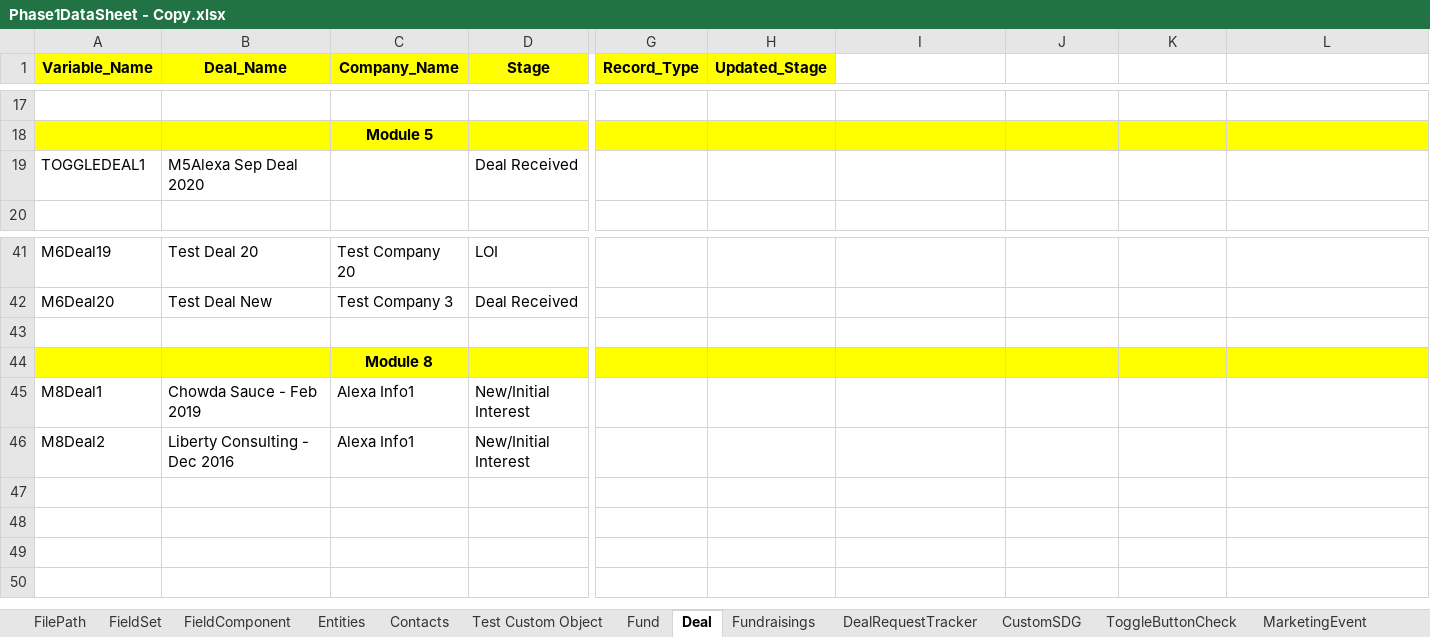
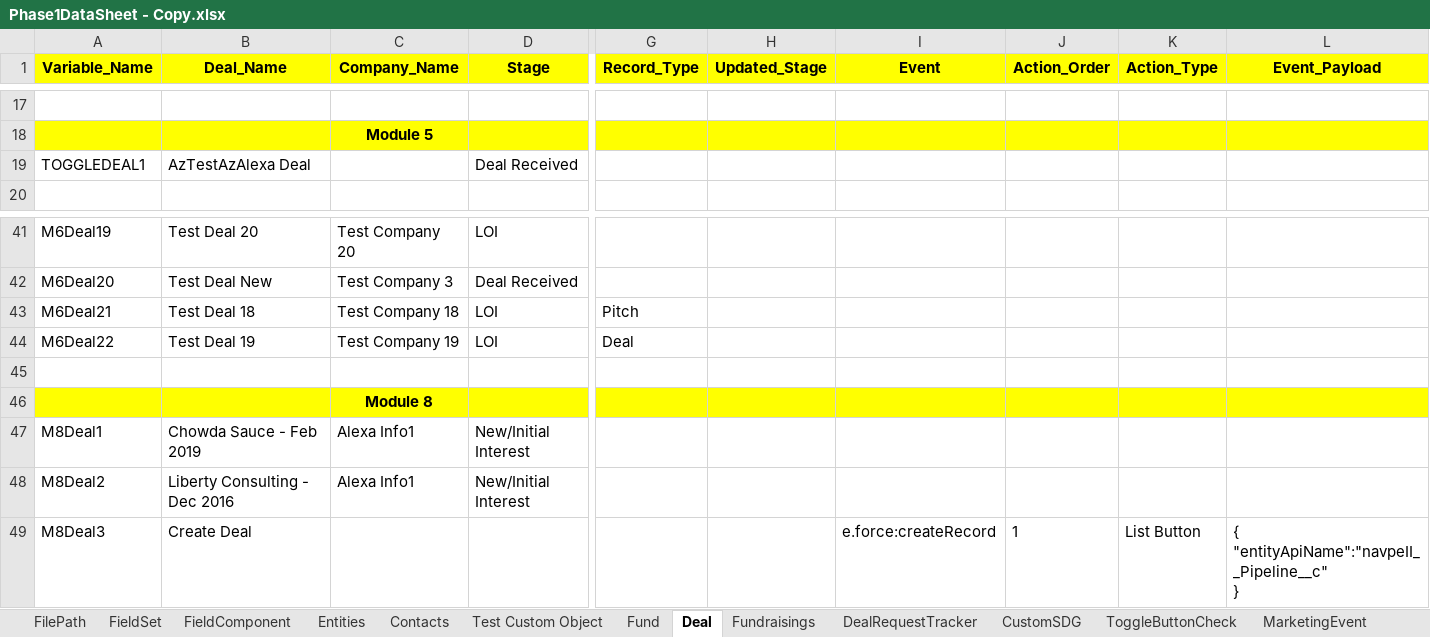
Before and after one commit to NitinNavatar/PE4.7, an Excel workbook: Phase1DataSheet - Copy.xlsx, sheet Deal, drawn as a sheet; only a part is shown, gaps mark what is left out; values as stored, in another font and other column widths than the file's, no borders; rows hold the shown columns only; ↵ is a line break in a cell; the diff names each change by its address in the sheet, - before the commit and + after, or states it on an @@ line.

```diff
--- a/Phase1DataSheet - Copy.xlsx (sheet Deal)
+++ b/Phase1DataSheet - Copy.xlsx (sheet Deal)
-I1: (empty)
+I1: Event
-I1:L1 fill: none
+I1:L1 fill: #FFFF00
-J1: (empty)
+J1: Action_Order
-K1: (empty)
+K1: Action_Type
-L1: (empty)
+L1: Event_Payload
-B19 (Deal_Name): M5Alexa Sep Deal 2020
+B19 (Deal_Name): AzTestAzAlexa Deal
+row 43: M6Deal21 | Test Deal 18 | Test Company 18 | LOI | Pitch
+row 44: M6Deal22 | Test Deal 19 | Test Company 19 | LOI | Deal
+row 49: M8Deal3 | Create Deal |  |  |  |  | e.force:createRecord | 1 | List Button | { ↵ "entityApiName":"navpeII__Pipeline__c" ↵ }
```
Also changed, not shown: sheet Task1, sheet Fundraisings, sheet Contacts, sheet CustomSDG, sheet Fields, sheet Entities, 9 more sheets, other sheet tabs, Phase1DataSheet.xlsx, TestCases - Copy.xlsx, 1 other file.
